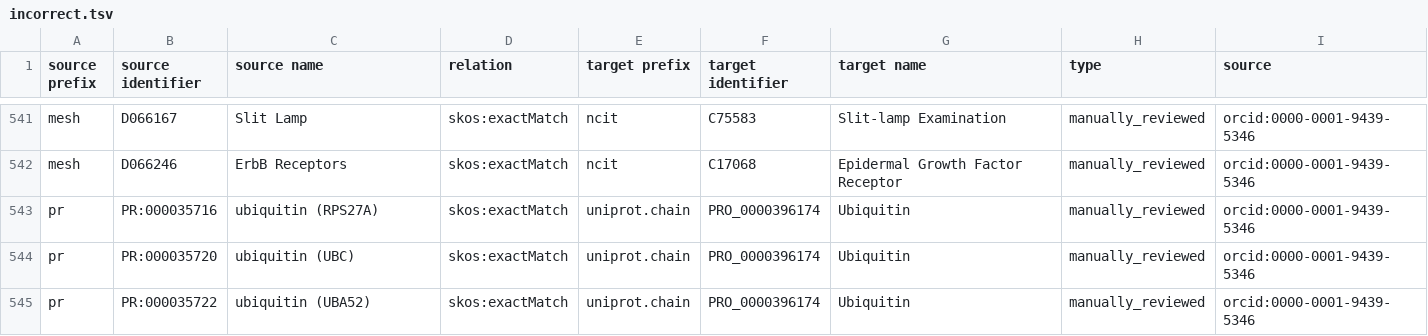
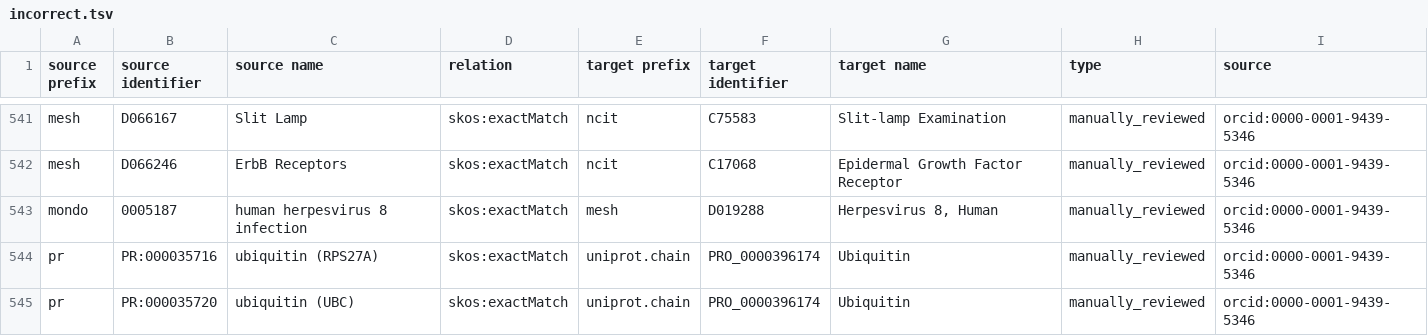
Before and after one commit to biopragmatics/biomappings, a TSV file: src/biomappings/resources/incorrect.tsv, drawn as a sheet; only a part is shown, gaps mark what is left out; the shorter side is filled out with more unchanged rows; the diff names each change by its address in the sheet, - before the commit and + after, or states it on an @@ line.

```diff
--- a/src/biomappings/resources/incorrect.tsv
+++ b/src/biomappings/resources/incorrect.tsv
+row 543: mondo | 0005187 | human herpesvirus 8 infection | skos:exactMatch | mesh | D019288 | Herpesvirus 8, Human | manually_reviewed | orcid:0000-0001-9439-5346
```
Also changed, not shown: 1 other file.
